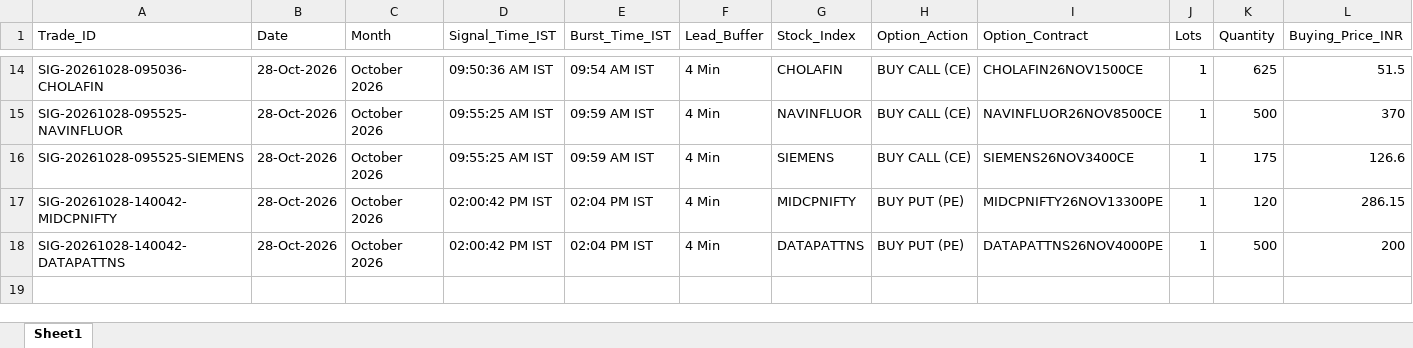
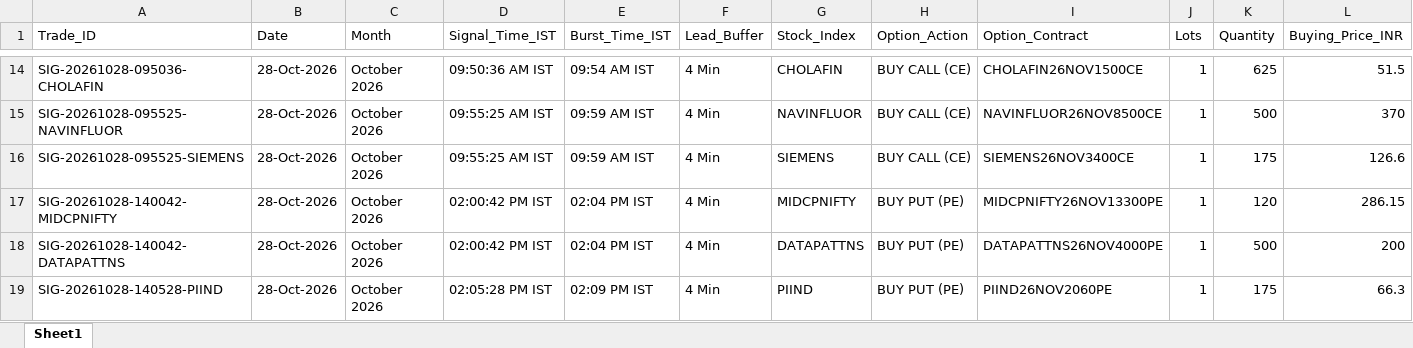
Before and after one commit to manojmukati/alpha-option-buyer, an Excel workbook: alpha_profile_oi_system/Alpha_5Pillar_Live_Paper_Trading_Journal.xlsx, sheet Sheet1, drawn as a sheet; only a part is shown, gaps mark what is left out; values as stored, in another font and other column widths than the file's, no borders; rows hold the shown columns only; the diff names each change by its address in the sheet, - before the commit and + after, or states it on an @@ line.

```diff
--- a/alpha_profile_oi_system/Alpha_5Pillar_Live_Paper_Trading_Journal.xlsx (sheet Sheet1)
+++ b/alpha_profile_oi_system/Alpha_5Pillar_Live_Paper_Trading_Journal.xlsx (sheet Sheet1)
+row 19: SIG-20261028-140528-PIIND | 28-Oct-2026 | October 2026 | 02:05:28 PM IST | 02:09 PM IST | 4 Min | PIIND | BUY PUT (PE) | PIIND26NOV2060PE | 1 | 175 | 66.3
```
Also changed, not shown: alpha_profile_oi_system/Alpha_Monthly_Paper_Trading_Journal.xlsx, 2 other files.
